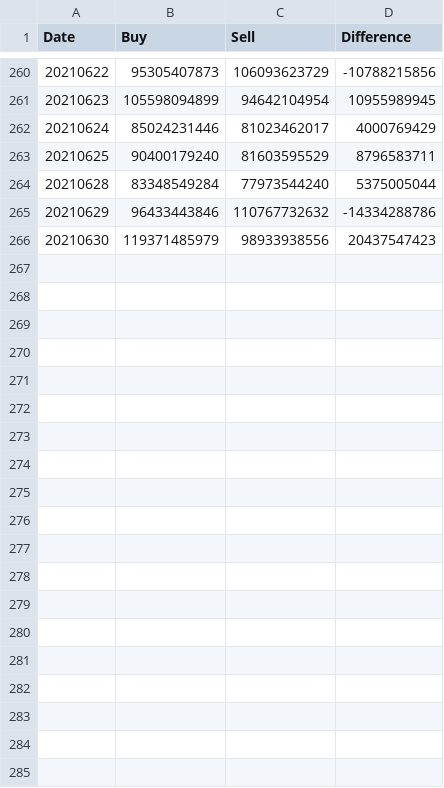
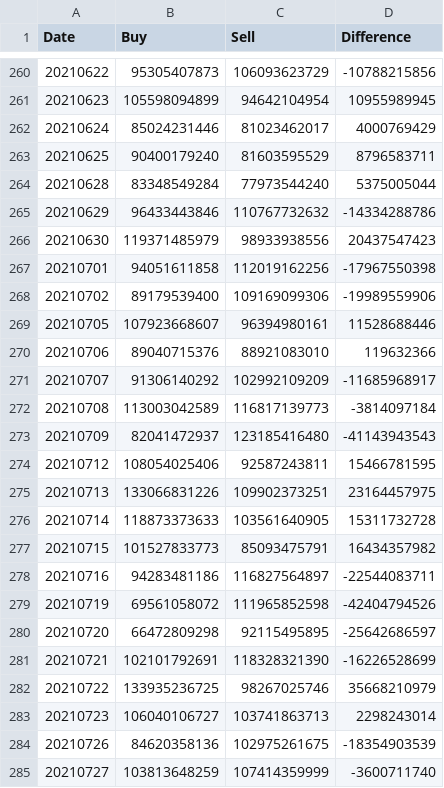
Before and after one commit to TonyTTTTT/TW-Finance-Analysis, a CSV file: anlyze-by-foreign-capital/data/Foreign-Fund.csv, drawn as a sheet; only a part is shown, gaps mark what is left out; the diff covers the shown part only.

```diff
--- a/anlyze-by-foreign-capital/data/Foreign-Fund.csv
+++ b/anlyze-by-foreign-capital/data/Foreign-Fund.csv
@@ -266 +266,20 @@ Date,Buy,Sell,Difference
 20210630,119371485979,98933938556,20437547423
+20210701,94051611858,112019162256,-17967550398
+20210702,89179539400,109169099306,-19989559906
+20210705,107923668607,96394980161,11528688446
+20210706,89040715376,88921083010,119632366
+20210707,91306140292,102992109209,-11685968917
+20210708,113003042589,116817139773,-3814097184
+20210709,82041472937,123185416480,-41143943543
+20210712,108054025406,92587243811,15466781595
+20210713,133066831226,109902373251,23164457975
+20210714,118873373633,103561640905,15311732728
+20210715,101527833773,85093475791,16434357982
+20210716,94283481186,116827564897,-22544083711
+20210719,69561058072,111965852598,-42404794526
+20210720,66472809298,92115495895,-25642686597
+20210721,102101792691,118328321390,-16226528699
+20210722,133935236725,98267025746,35668210979
+20210723,106040106727,103741863713,2298243014
+20210726,84620358136,102975261675,-18354903539
+20210727,103813648259,107414359999,-3600711740
```
Also changed, not shown: 27 added rows elsewhere in this file, anlyze-by-foreign-capital/data/TAIEX.csv, anlyze-by-foreign-capital/data/label-2.csv, 8 other files.
